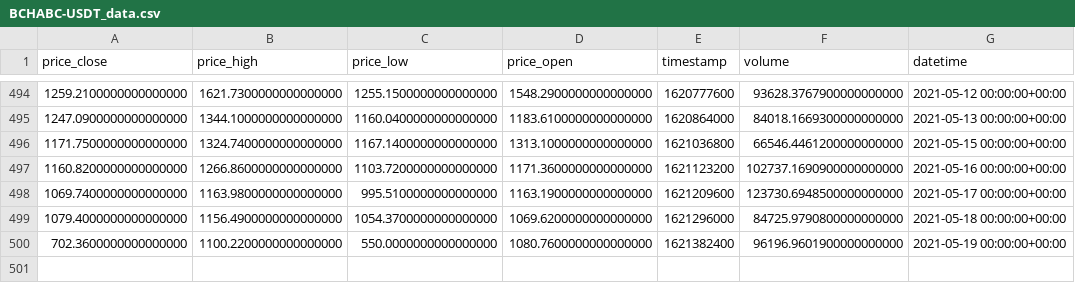
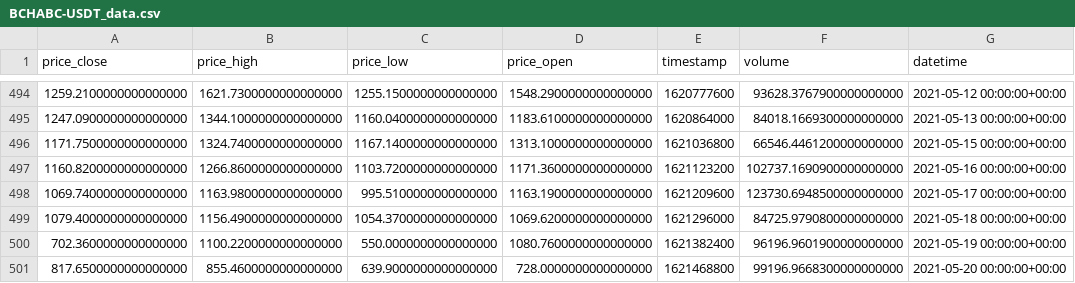
Before and after one commit to eervin123/onramp-research, a CSV file: datafiles/BCHABC-USDT_data.csv, drawn as a sheet; only a part is shown, gaps mark what is left out; the diff names each change by its address in the sheet, - before the commit and + after, or states it on an @@ line.

```diff
--- a/datafiles/BCHABC-USDT_data.csv
+++ b/datafiles/BCHABC-USDT_data.csv
+row 501: 817.6500000000000000 | 855.4600000000000000 | 639.9000000000000000 | 728.0000000000000000 | 1621468800 | 99196.9668300000000000 | 2021-05-20 00:00:00+00:00
```
Also changed, not shown: datafiles/BNB-USDT_data.csv, datafiles/BTC-USDT_data.csv, 12 other files.
